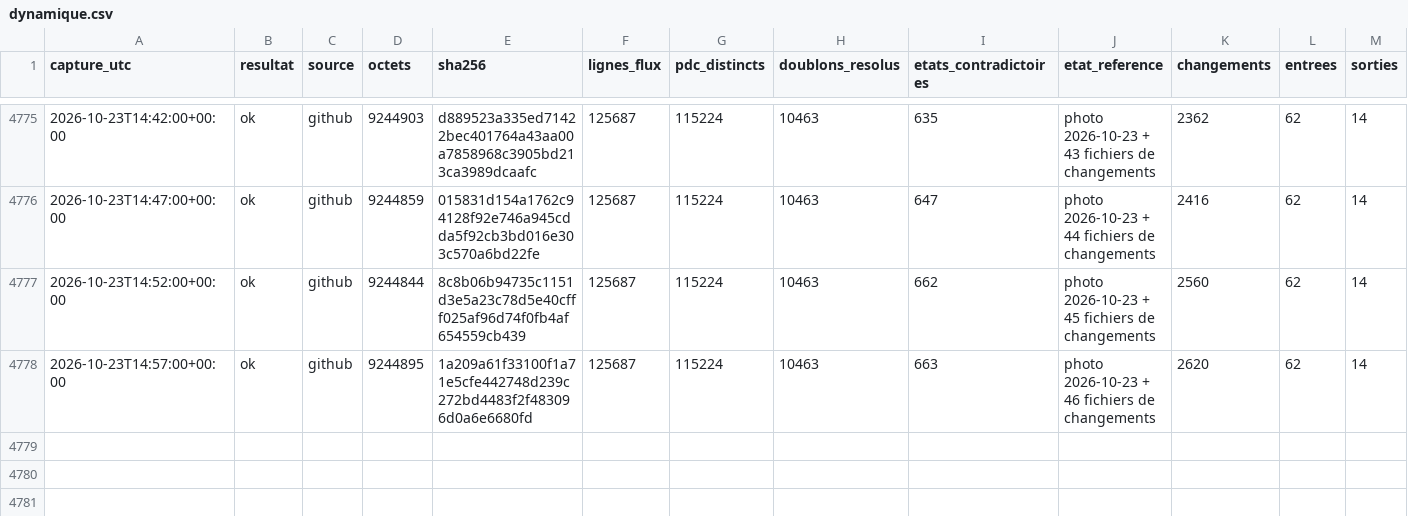
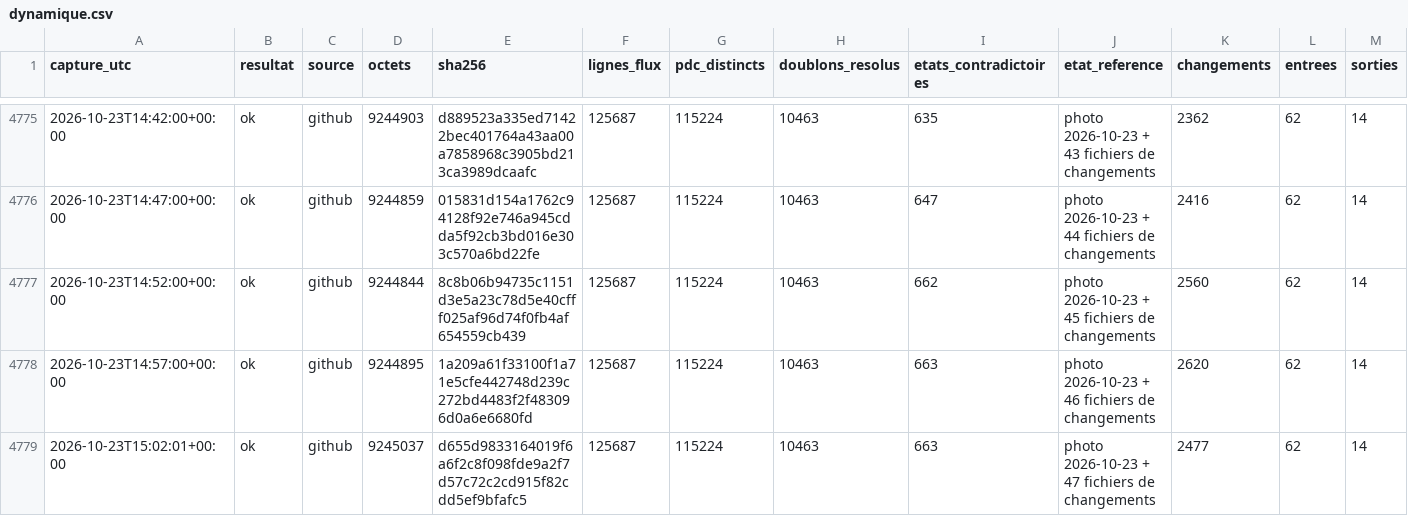
Before and after one commit to matheo-kandra/chargelab, a CSV file: data/collecte/journal/dynamique.csv, drawn as a sheet; only a part is shown, gaps mark what is left out; rows hold the shown columns only; the diff names each change by its address in the sheet, - before the commit and + after, or states it on an @@ line.

Commit message:
collecte locale 2026-10-23T15:02:06Z

```diff
--- a/data/collecte/journal/dynamique.csv
+++ b/data/collecte/journal/dynamique.csv
+row 4779: 2026-10-23T15:02:01+00:00 | ok | github | 9245037 | d655d9833164019f6a6f2c8f098fde9a2f7d57c72c2cd915f82cdd5ef9bfafc5 | 125687 | 115224 | 10463 | 663 | photo 2026-10-23 + 47 fichiers de changements | 2477 | 62 | 14
```
Also changed, not shown: 1 other file.
